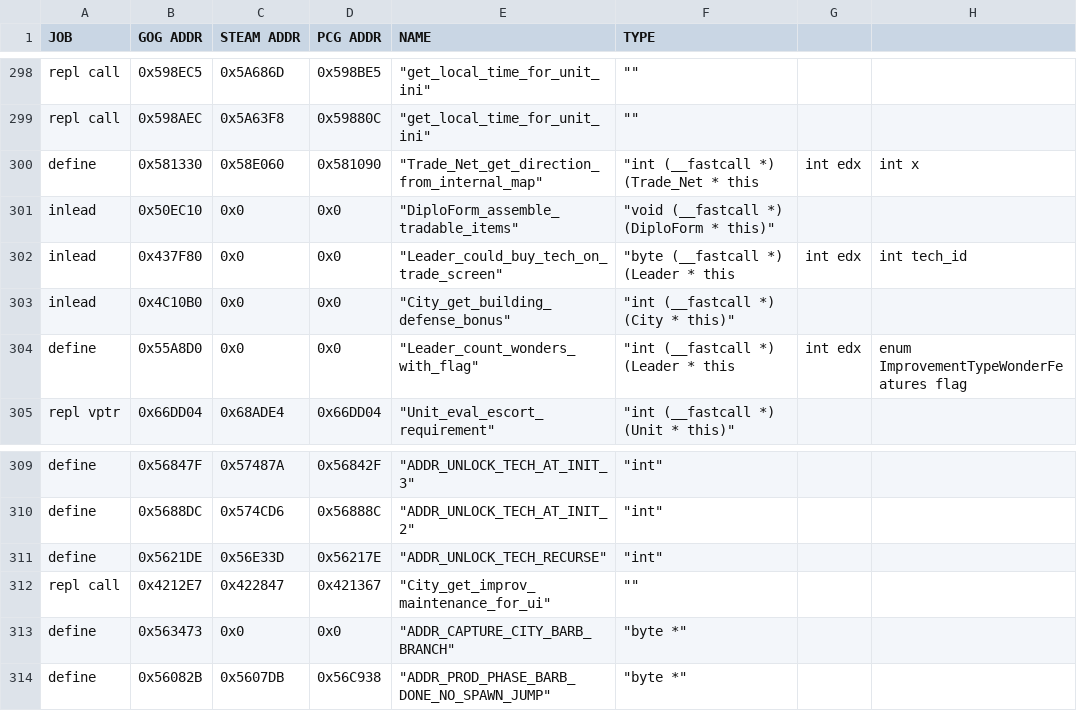
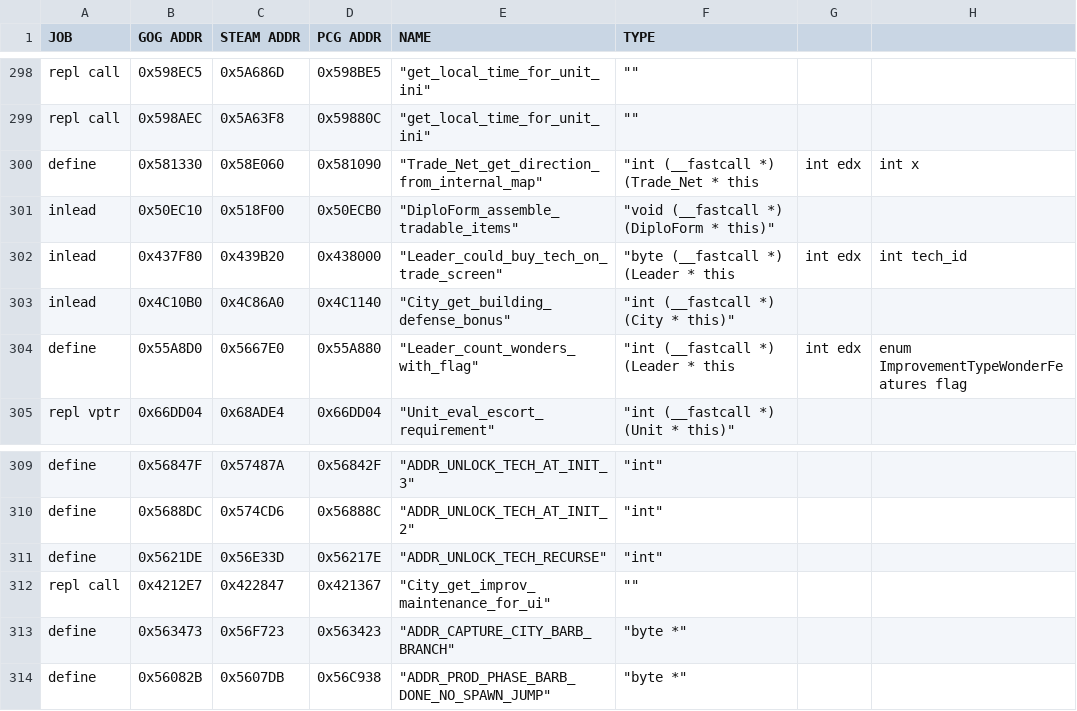
Before and after one commit to maxpetul/C3X, a CSV file: civ_prog_objects.csv, drawn as a sheet; only a part is shown, gaps mark what is left out; the diff names each change by its address in the sheet, - before the commit and + after, or states it on an @@ line.

Commit message:
Find PCG & Steam addresses

```diff
--- a/civ_prog_objects.csv
+++ b/civ_prog_objects.csv
-C301 (STEAM ADDR): 0x0
+C301 (STEAM ADDR): 0x518F00
-D301 (PCG ADDR): 0x0
+D301 (PCG ADDR): 0x50ECB0
-C302 (STEAM ADDR): 0x0
+C302 (STEAM ADDR): 0x439B20
-D302 (PCG ADDR): 0x0
+D302 (PCG ADDR): 0x438000
-C303 (STEAM ADDR): 0x0
+C303 (STEAM ADDR): 0x4C86A0
-D303 (PCG ADDR): 0x0
+D303 (PCG ADDR): 0x4C1140
-C304 (STEAM ADDR): 0x0
+C304 (STEAM ADDR): 0x5667E0
-D304 (PCG ADDR): 0x0
+D304 (PCG ADDR): 0x55A880
-C313 (STEAM ADDR): 0x0
+C313 (STEAM ADDR): 0x56F723
-D313 (PCG ADDR): 0x0
+D313 (PCG ADDR): 0x563423
```
